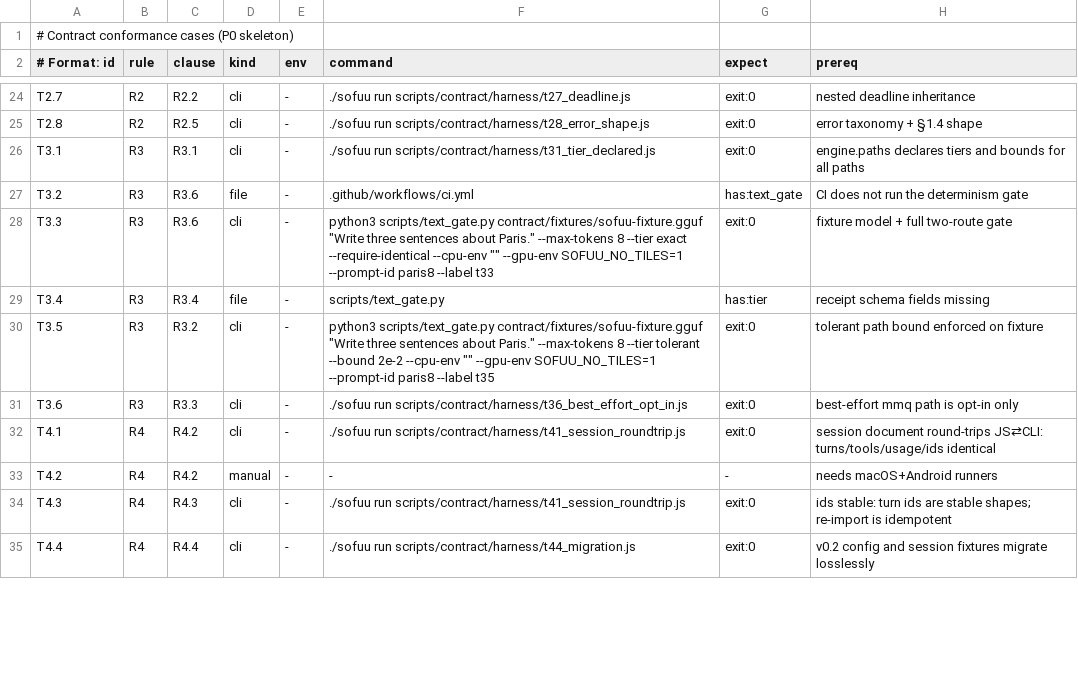
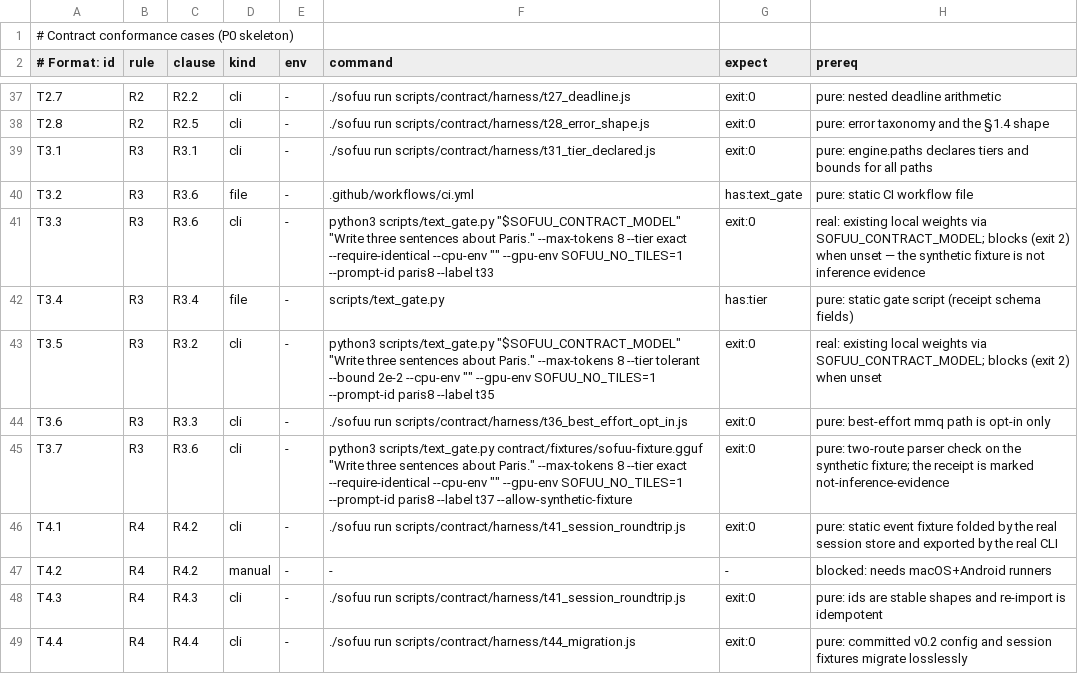
Before and after one commit to sofuu-runtime/sofuu, a TSV file: scripts/contract/cases.tsv, drawn as a sheet; only a part is shown, gaps mark what is left out; addresses are those after the commit; the diff covers the shown part only; the diff names each change by its address in the sheet, - before the commit and + after, or states it on an @@ line.

Commit message:
test(contract): update contract harnesses and verification scripts to match real runtime backends

```diff
--- a/scripts/contract/cases.tsv
+++ b/scripts/contract/cases.tsv
-H37 (prereq): nested deadline inheritance
+H37 (prereq): pure: nested deadline arithmetic
-H38 (prereq): error taxonomy + §1.4 shape
+H38 (prereq): pure: error taxonomy and the §1.4 shape
-H39 (prereq): engine.paths declares…
+H39 (prereq): pure: engine.paths declares…
-H40 (prereq): CI does not run the determinism gate
+H40 (prereq): pure: static CI workflow file
-F41 (command): python3 scripts/text_gate.py contract/fixtures/sofuu-fixture.gguf "Write three…
+F41 (command): python3 scripts/text_gate.py "$SOFUU_CONTRACT_MODEL" "Write three…
-H41 (prereq): fixture model + full two-route gate
+H41 (prereq): real: existing local weights via SOFUU_CONTRACT_MODEL; blocks (exit 2) when unset — the synthetic fixture is not inference evidence
-H42 (prereq): receipt schema fields missing
+H42 (prereq): pure: static gate script (receipt schema fields)
-F43 (command): python3 scripts/text_gate.py contract/fixtures/sofuu-fixture.gguf "Write three…
+F43 (command): python3 scripts/text_gate.py "$SOFUU_CONTRACT_MODEL" "Write three…
-H43 (prereq): tolerant path bound enforced on fixture
+H43 (prereq): real: existing local weights via SOFUU_CONTRACT_MODEL; blocks (exit 2) when unset
-H44 (prereq): best-effort mmq path is opt-in only
+H44 (prereq): pure: best-effort mmq path is opt-in only
+row 45: T3.7 | R3 | R3.6 | cli | - | python3 scripts/text_gate.py contract/fixtures/sofuu-fixture.gguf "Write three sentences about Paris." --max-tokens 8 --tier exact --require-identical --cpu-env "" --gpu-env SOFUU_NO_TILES=1 --prompt-id paris8 --label t37 --allow-synthetic-fixture | exit:0 | pure: two-route parser check on the synthetic fixture; the receipt is marked not-inference-evidence
-H46 (prereq): session document round-trips JS⇄CLI: turns/tools/usage/ids identical
+H46 (prereq): pure: static event fixture folded by the real session store and exported by the real CLI
-H47 (prereq): needs macOS+Android runners
+H47 (prereq): blocked: needs macOS+Android runners
-H48 (prereq): ids stable: turn ids are stable shapes; re-import is…
+H48 (prereq): pure: ids are stable shapes and re-import is…
-H49 (prereq): v0.2 config…
+H49 (prereq): pure: committed v0.2 config…
```
Also changed, not shown: 13 added rows and 40 edited cells elsewhere in this file, 37 other files.
